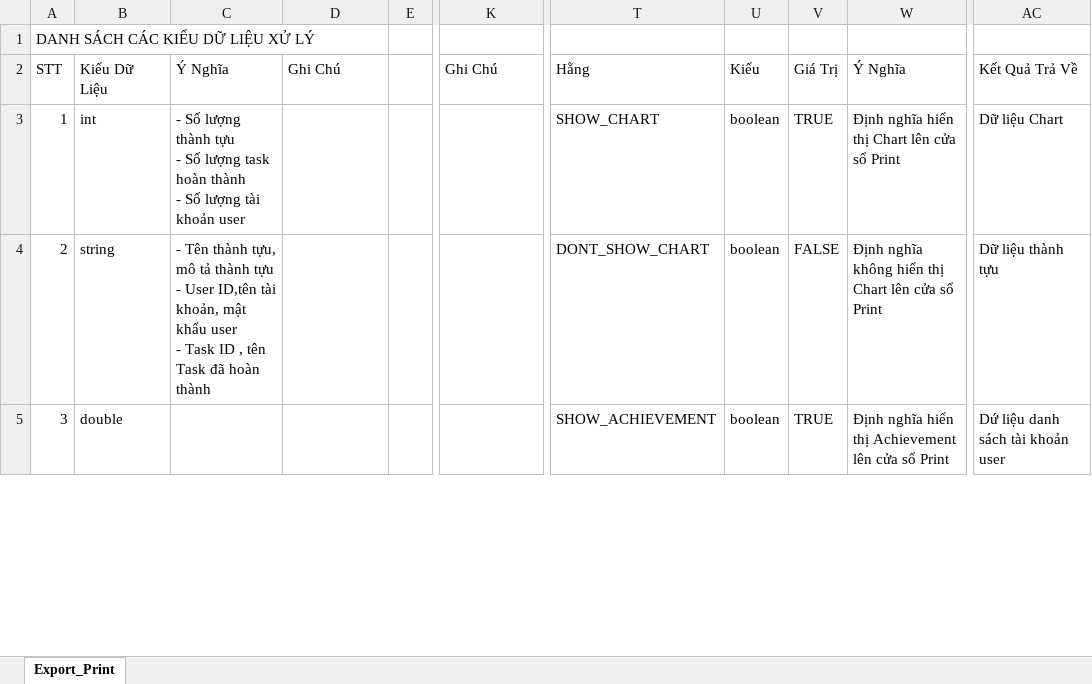
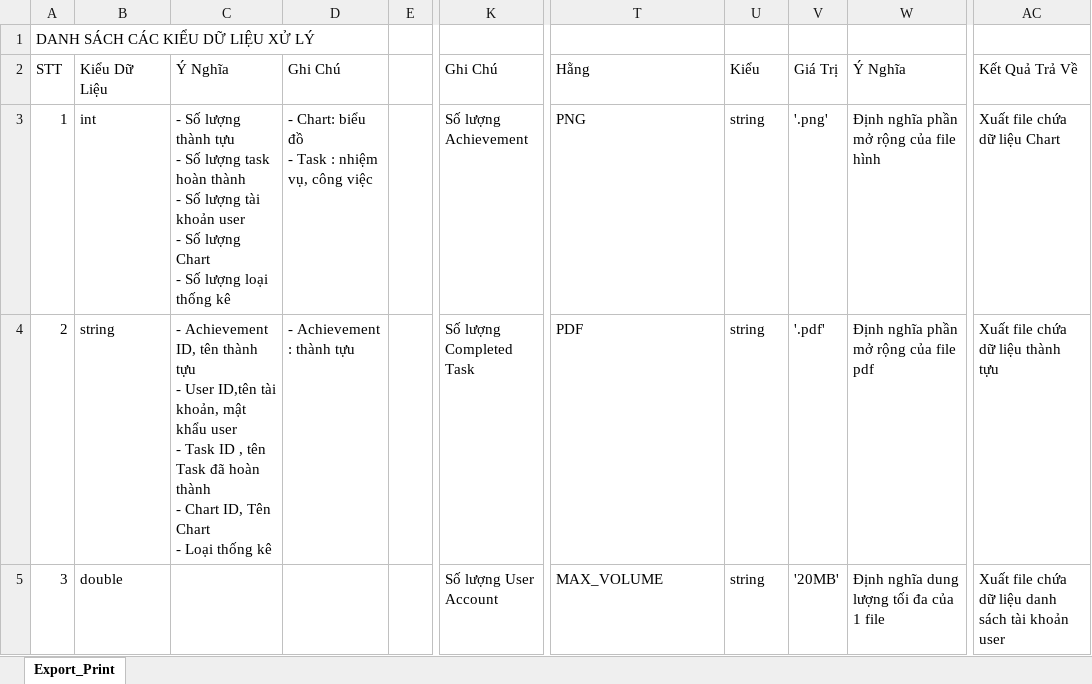
Before and after one commit to Merevoli-DatLuu/To-Do-App, an Excel workbook: ToDoApp-Doc/Document/Diagram/Thiết Kế Phần Mềm/Thiết Kế Xử Lý/Export_Print/Export_Print.xlsx, sheet Export_Print, drawn as a sheet; only a part is shown, gaps mark what is left out; values as stored, in another font and other column widths than the file's, no cell formats; charts and pictures not drawn; ↵ is a line break in a cell; the diff covers the shown part only; the diff names each change by its address in the sheet, - before the commit and + after, or states it on an @@ line.

Commit message:
[Modified]: Export_Print Thiet Ke Xu Ly

```diff
--- a/ToDoApp-Doc/Document/Diagram/Thiết Kế Phần Mềm/Thiết Kế Xử Lý/Export_Print/Export_Print.xlsx (sheet Export_Print)
+++ b/ToDoApp-Doc/Document/Diagram/Thiết Kế Phần Mềm/Thiết Kế Xử Lý/Export_Print/Export_Print.xlsx (sheet Export_Print)
-C3: …khoản user
+C3: …khoản user ↵ - Số lượng Chart ↵ - Số lượng loại thống kê
-D3: (empty)
+D3: - Chart: biểu đồ ↵ - Task : nhiệm vụ, công việc
-K3: (empty)
+K3: Số lượng Achievement
-T3: SHOW_CHART
+T3: PNG
-U3:U5: boolean
+U3:U5: string
-V3: TRUE
+V3: '.png'
-W3: Định nghĩa hiển thị Chart lên cửa sổ Print
+W3: Định nghĩa phần mở rộng của file hình
-AC3: Dữ liệu Chart
+AC3: Xuất file chứa dữ liệu Chart
-C4: - Tên thành tựu, mô tả thành tựu ↵ - User ID,tên tài khoản, mật khẩu user ↵ - Task ID , tên Task đã hoàn thành
+C4: - Achievement ID, tên thành tựu ↵ - User ID,tên tài khoản, mật khẩu user ↵ - Task ID , tên Task đã hoàn thành ↵ - Chart ID, Tên Chart ↵ - Loại thống kê
-D4: (empty)
+D4: - Achievement : thành tựu
-K4: (empty)
+K4: Số lượng Completed Task
-T4: DONT_SHOW_CHART
+T4: PDF
-V4: FALSE
+V4: '.pdf'
-W4: Định nghĩa không hiển thị Chart lên cửa sổ Print
+W4: Định nghĩa phần mở rộng của file pdf
-AC4: Dữ liệu thành tựu
+AC4: Xuất file chứa dữ liệu thành tựu
-K5: (empty)
+K5: Số lượng User Account
-T5: SHOW_ACHIEVEMENT
+T5: MAX_VOLUME
-V5: TRUE
+V5: '20MB'
-W5: Định nghĩa hiển thị Achievement lên cửa sổ Print
+W5: Định nghĩa dung lượng tối đa của 1 file
-AC5: Dứ liệu danh sách tài khoản user
+AC5: Xuất file chứa dữ liệu danh sách tài khoản user
```
Also changed, not shown: 24 added rows, 8 removed rows, 109 edited cells and merged cells elsewhere in this sheet, cell formats, charts or pictures.
